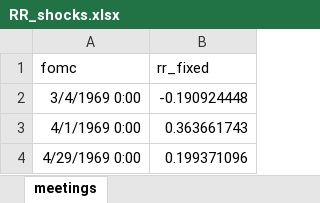
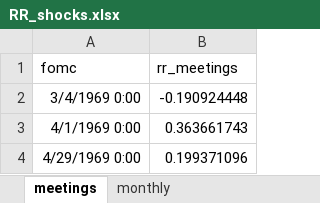
Before and after one commit to markeljanblaceri/markeljanblaceri.github.io, an Excel workbook: public/data/RR_shocks.xlsx, sheet meetings, drawn as a sheet; only a part is shown; values as stored, in another font and other column widths than the file's, no borders; the diff names each change by its address in the sheet, - before the commit and + after, or states it on an @@ line.

```diff
--- a/public/data/RR_shocks.xlsx (sheet meetings)
+++ b/public/data/RR_shocks.xlsx (sheet meetings)
+sheet tab: monthly
-B1: rr_fixed
+B1: rr_meetings
```
Also changed, not shown: 5 other files.
